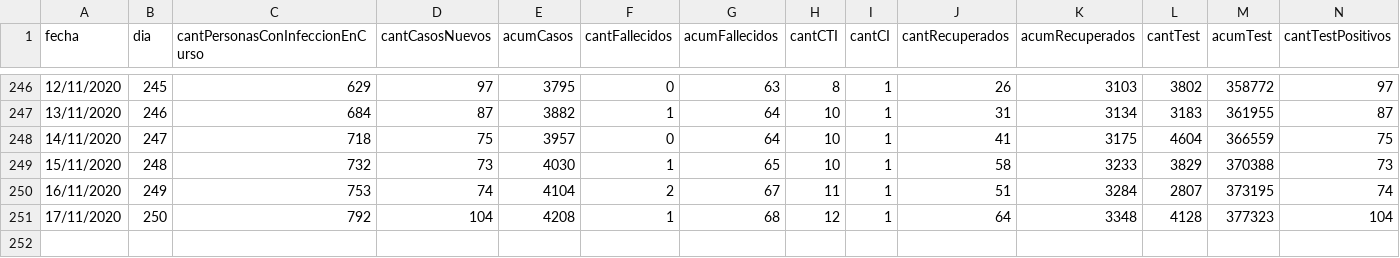
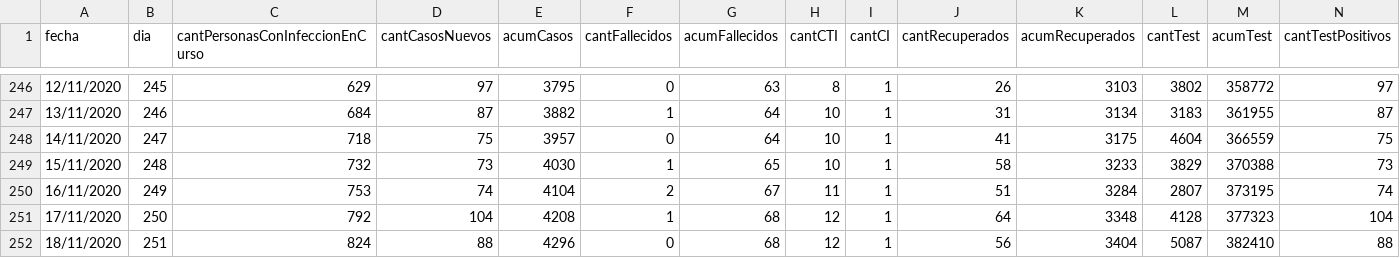
Before and after one commit to GUIAD-COVID/datos-y-visualizaciones-GUIAD, a CSV file: datos/estadisticasUY.csv, drawn as a sheet; only a part is shown, gaps mark what is left out; rows hold the shown columns only; the diff names each change by its address in the sheet, - before the commit and + after, or states it on an @@ line.

```diff
--- a/datos/estadisticasUY.csv
+++ b/datos/estadisticasUY.csv
+row 252: 18/11/2020 | 251 | 824 | 88 | 4296 | 0 | 68 | 12 | 1 | 56 | 3404 | 5087 | 382410 | 88
```
Also changed, not shown: datos/estadisticasUY_porDepto.csv, datos/estadisticasUY_porDepto_detalle.csv.
